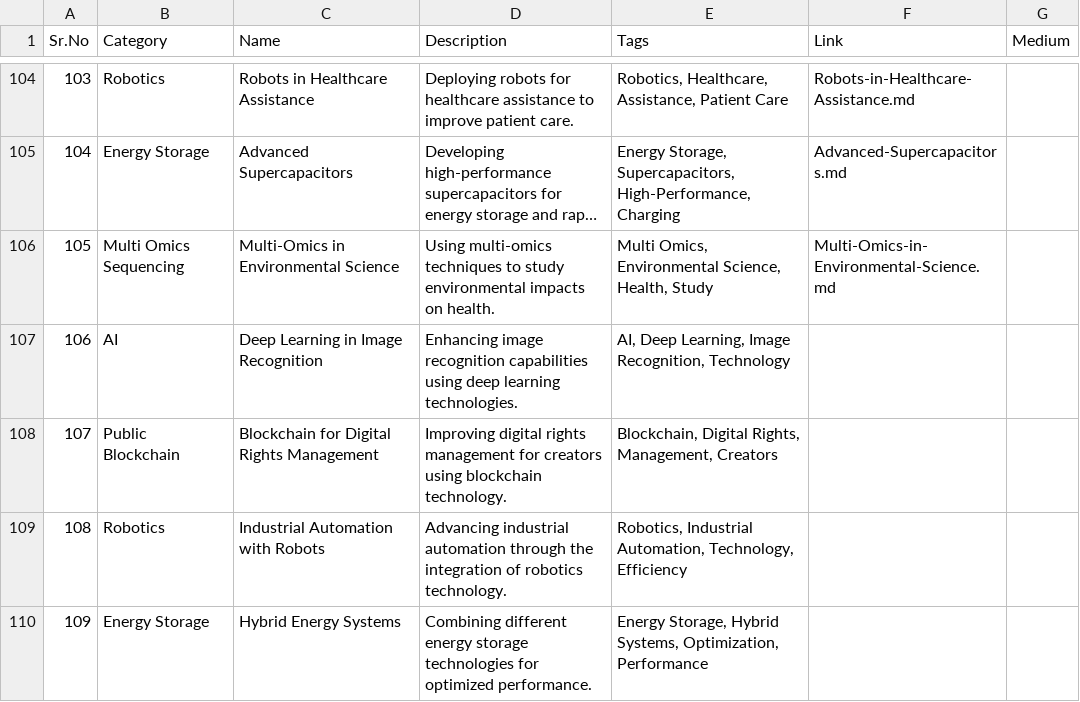
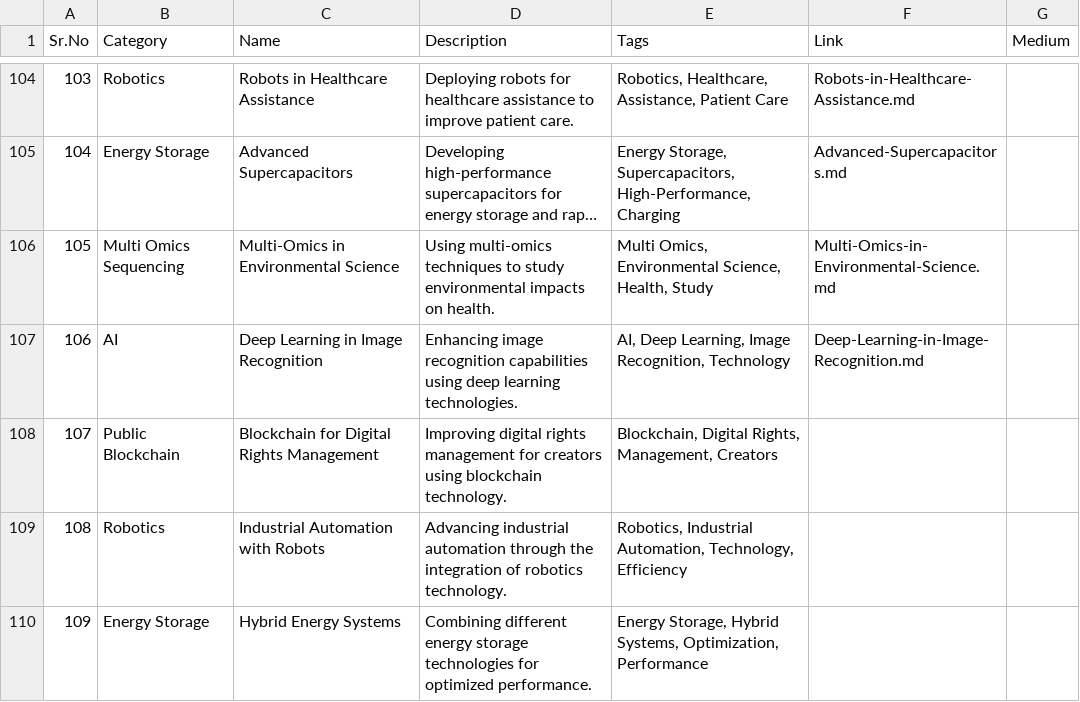
Before and after one commit to Kanakjr/100-days-of-AI-Writing, a CSV file: topics.csv, drawn as a sheet; only a part is shown, gaps mark what is left out; long unchanged cells end in ….

Commit message:
Added Deep Learning in Image Recognition article

```diff
--- a/topics.csv
+++ b/topics.csv
@@ -106,3 +106,3 @@ Sr.No,Category,Name,Description,Tags,Link,Medium
 105,Multi Omics Sequencing,Multi-Omics in Environmental Science,Using multi-omics techniques to study environmental impacts on health.,"Multi Omics, Environmental Science, Health, Study",Multi-Omics-in-Environmental-Science.md,
-106,AI,Deep Learning in Image Recognition,Enhancing image recognition capabilities using deep learning technologies.,"AI, Deep Learning, Image Recognition, Technology",,
+106,AI,Deep Learning in Image Recognition,Enhancing image recognition capabilities using deep learning technologies.,"AI, Deep Learning, Image Recognition, Technology",Deep-Learning-in-Image-Recognition.md,
 107,Public Blockchain,Blockchain for Digital Rights Management,Improving digital rights management for creators using blockchain technology.,"Blockchain, Digital Rights, Management, Creators",,
```
Also changed, not shown: 4 other files.
